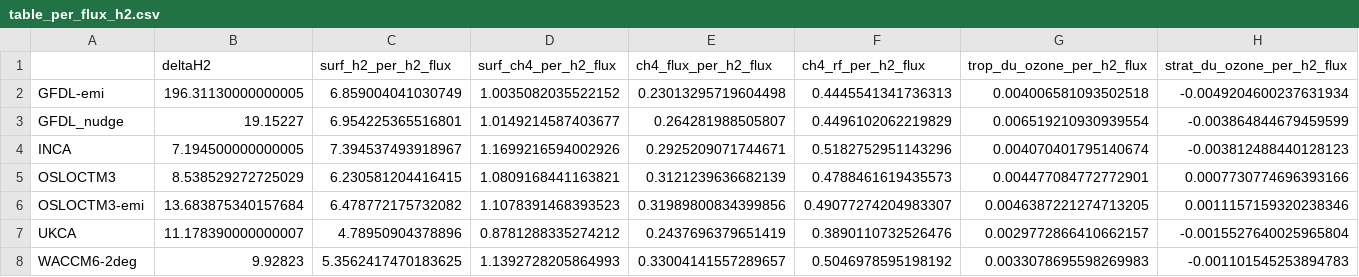
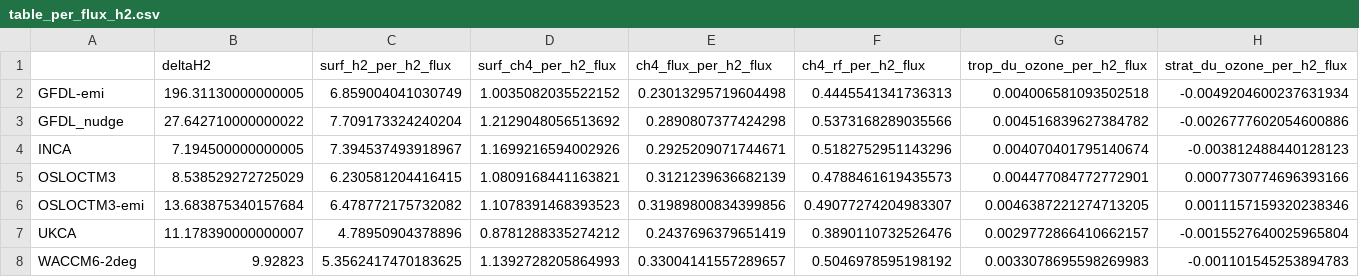
Before and after one commit to ciceroOslo/Hydrogen_GWP, a CSV file: output/table_per_flux_h2.csv, drawn as a sheet; only a part is shown; the diff covers the shown part only; the diff names each change by its address in the sheet, - before the commit and + after, or states it on an @@ line.

Commit message:
updated GFDL_nudge values

```diff
--- a/output/table_per_flux_h2.csv
+++ b/output/table_per_flux_h2.csv
-B3 (deltaH2): 19.15227
+B3 (deltaH2): 27.642710000000022
-C3 (surf_h2_per_h2_flux): 6.954225365516801
+C3 (surf_h2_per_h2_flux): 7.709173324240204
-D3 (surf_ch4_per_h2_flux): 1.0149214587403677
+D3 (surf_ch4_per_h2_flux): 1.2129048056513692
-E3 (ch4_flux_per_h2_flux): 0.264281988505807
+E3 (ch4_flux_per_h2_flux): 0.2890807377424298
-F3 (ch4_rf_per_h2_flux): 0.4496102062219829
+F3 (ch4_rf_per_h2_flux): 0.5373168289035566
-G3 (trop_du_ozone_per_h2_flux): 0.006519210930939554
+G3 (trop_du_ozone_per_h2_flux): 0.004516839627384782
-H3 (strat_du_ozone_per_h2_flux): -0.003864844679459599
+H3 (strat_du_ozone_per_h2_flux): -0.0026777602054600886
```
Also changed, not shown: 1 edited cell elsewhere in this file, output/drydep_50_table_ch4_gwp.csv, output/drydep_50_table_per_flux_h2.csv, 19 other files.
